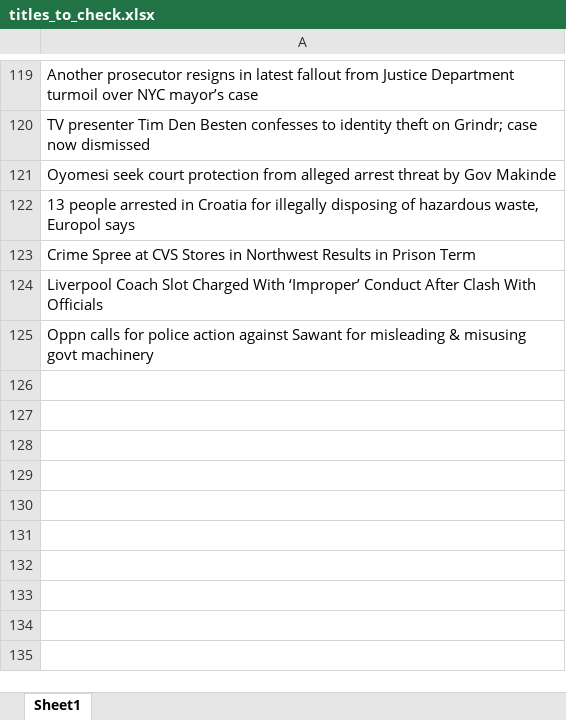
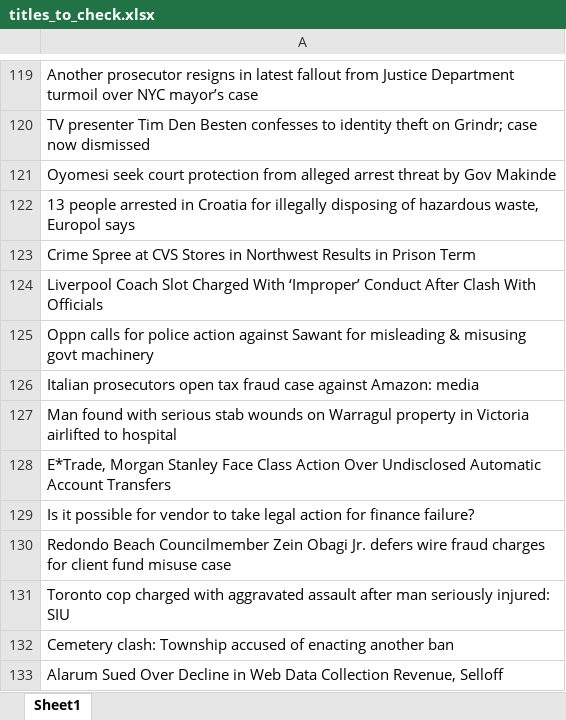
Before and after one commit to Yampanis/python-filtering-to-csv, an Excel workbook: titles_to_check.xlsx, sheet Sheet1, drawn as a sheet; only a part is shown, gaps mark what is left out; values as stored, in another font and other column widths than the file's, no borders; the diff names each change by its address in the sheet, - before the commit and + after, or states it on an @@ line.

```diff
--- a/titles_to_check.xlsx (sheet Sheet1)
+++ b/titles_to_check.xlsx (sheet Sheet1)
+row 126: Italian prosecutors open tax fraud case against Amazon: media
+row 127: Man found with serious stab wounds on Warragul property in Victoria airlifted to hospital
+row 128: E*Trade, Morgan Stanley Face Class Action Over Undisclosed Automatic Account Transfers
+row 129: Is it possible for vendor to take legal action for finance failure?
+row 130: Redondo Beach Councilmember Zein Obagi Jr. defers wire fraud charges for client fund misuse case
+row 131: Toronto cop charged with aggravated assault after man seriously injured: SIU
+row 132: Cemetery clash: Township accused of enacting another ban
+row 133: Alarum Sued Over Decline in Web Data Collection Revenue, Selloff
```
Also changed, not shown: Rory Testing Sheet 2024.xlsx, negative_titles.xlsx, 3 other files.
